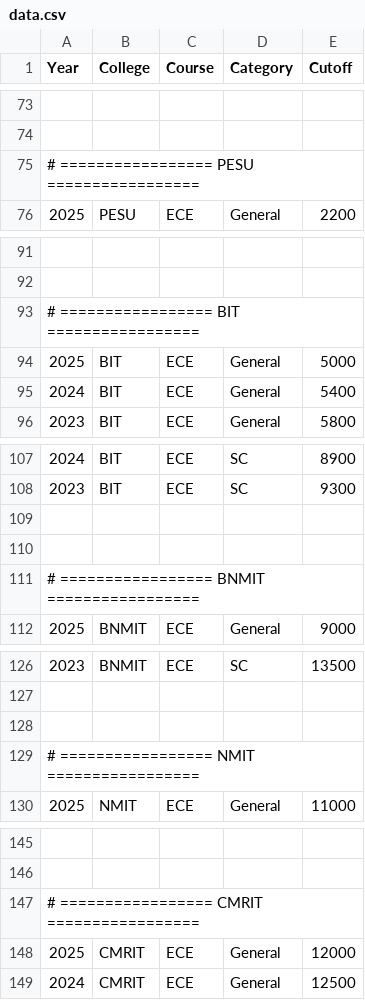
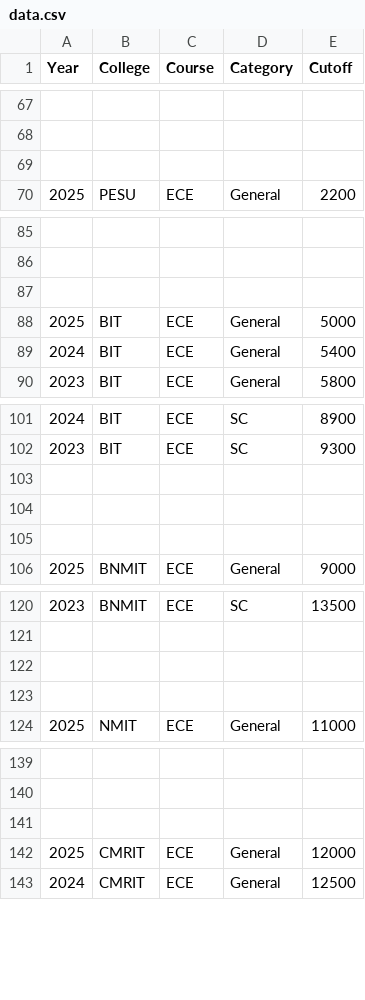
Before and after one commit to gyaneshr741-blip/CET_RANK_1, a CSV file: data.csv, drawn as a sheet; only a part is shown, gaps mark what is left out; the diff covers the shown part only.

```diff
--- a/data.csv
+++ b/data.csv
@@ -74,3 +68,3 @@ Year,College,Course,Category,Cutoff
 
-# ================= PESU =================
+
 2025,PESU,ECE,General,2200
@@ -92,3 +86,3 @@ Year,College,Course,Category,Cutoff
 
-# ================= BIT =================
+
 2025,BIT,ECE,General,5000
@@ -110,3 +104,3 @@ Year,College,Course,Category,Cutoff
 
-# ================= BNMIT =================
+
 2025,BNMIT,ECE,General,9000
@@ -128,3 +122,3 @@ Year,College,Course,Category,Cutoff
 
-# ================= NMIT =================
+
 2025,NMIT,ECE,General,11000
@@ -146,3 +140,3 @@ Year,College,Course,Category,Cutoff
 
-# ================= CMRIT =================
+
 2025,CMRIT,ECE,General,12000
```
Also changed, not shown: 7 removed rows and 2 edited cells elsewhere in this file.
